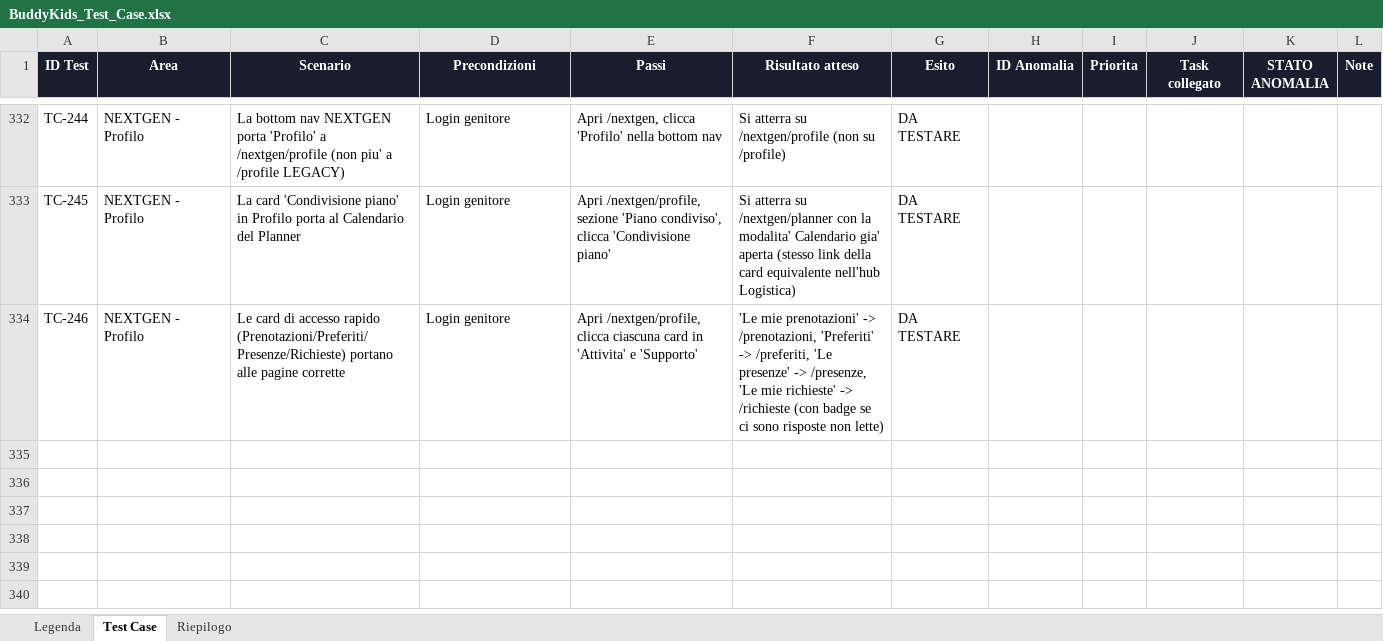
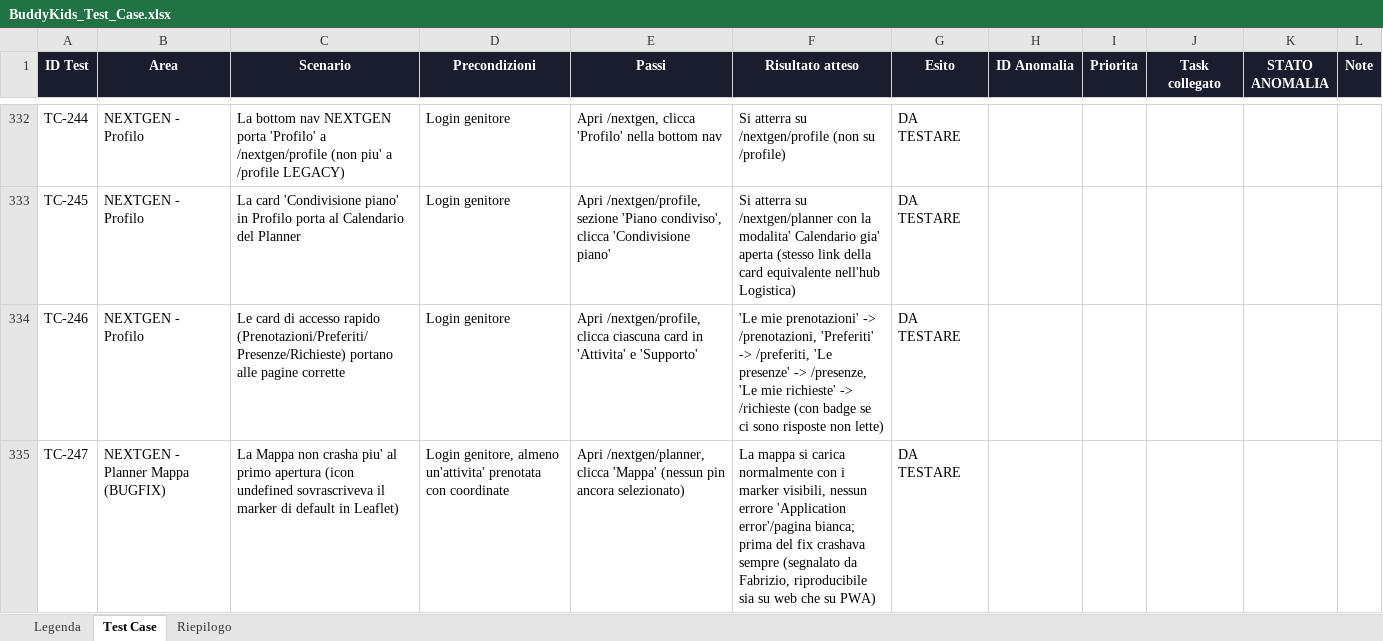
Before and after one commit to faberx83/buddykids-app, an Excel workbook: BuddyKids_Test_Case.xlsx, sheet Test Case, drawn as a sheet; only a part is shown, gaps mark what is left out; values as stored, in another font and other column widths than the file's, no borders; charts and pictures and conditional formats not drawn; the diff names each change by its address in the sheet, - before the commit and + after, or states it on an @@ line.

Commit message:
FIX URGENTE: Mappa Planner crashava sempre (icon=undefined sovrascriveva il marker Leaflet di default)

```diff
--- a/BuddyKids_Test_Case.xlsx (sheet Test Case)
+++ b/BuddyKids_Test_Case.xlsx (sheet Test Case)
+row 335: TC-247 | NEXTGEN - Planner Mappa (BUGFIX) | La Mappa non crasha piu' al primo apertura (icon undefined sovrascriveva il marker di default in Leaflet) | Login genitore, almeno un'attivita' prenotata con coordinate | Apri /nextgen/planner, clicca 'Mappa' (nessun pin ancora selezionato) | La mappa si carica normalmente con i marker visibili, nessun errore 'Application error'/pagina bianca; prima del fix crashava sempre (segnalato da Fabrizio, riproducibile sia su web che su PWA) | DA TESTARE
```
Also changed, not shown: sheet Riepilogo, 3 other files.
